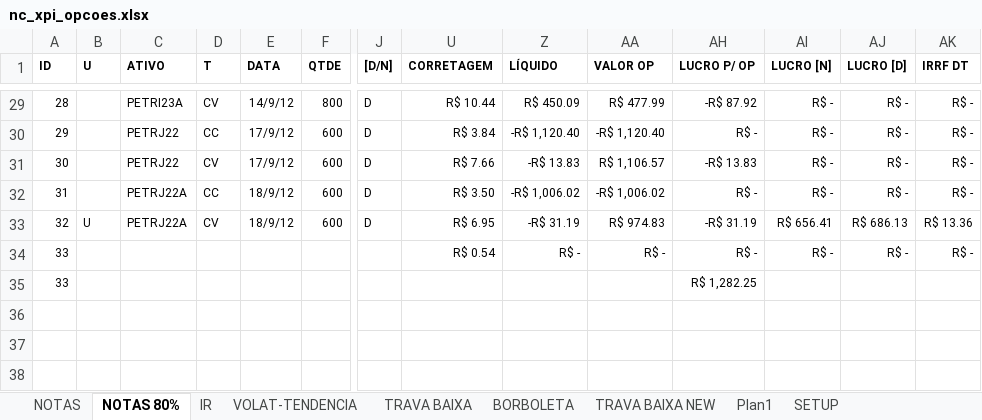
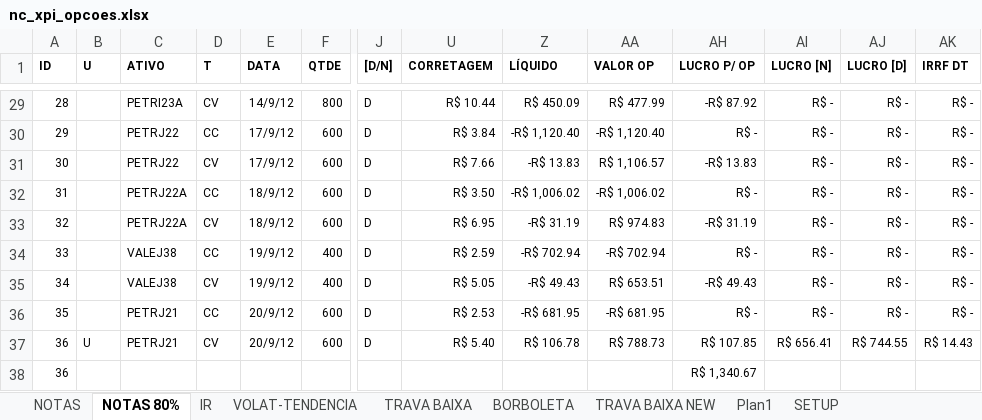
Before and after one commit to bengelbert/ifsc, an Excel workbook: stocks/nc_xpi_opcoes.xlsx, sheet NOTAS 80%, drawn as a sheet; only a part is shown, gaps mark what is left out; values as stored, in another font and other column widths than the file's, no borders; table styles not drawn; removed rows and columns are numbered as before the commit, all else as after; rows hold the shown columns only; the diff names each change by its address in the sheet, - before the commit and + after, or states it on an @@ line.

```diff
--- a/stocks/nc_xpi_opcoes.xlsx (sheet NOTAS 80%)
+++ b/stocks/nc_xpi_opcoes.xlsx (sheet NOTAS 80%)
-B33 (U): U
+B33 (U): (empty)
-AI33 (LUCRO [N]): R$ 656.41
+AI33 (LUCRO [N]): R$ -
-AJ33 (LUCRO [D]): R$ 686.13
+AJ33 (LUCRO [D]): R$ -
-AK33 (IRRF DT): R$ 13.36
+AK33 (IRRF DT): R$ -
-row 34: 33 |  |  |  |  |  |  | R$ 0.54 | R$ - | R$ - | R$ - | R$ - | R$ - | R$ -
+row 34: 33 |  | VALEJ38 | CC | 19/9/12 | 400 | D | R$ 2.59 | -R$ 702.94 | -R$ 702.94 | R$ - | R$ - | R$ - | R$ -
+row 35: 34 |  | VALEJ38 | CV | 19/9/12 | 400 | D | R$ 5.05 | -R$ 49.43 | R$ 653.51 | -R$ 49.43 | R$ - | R$ - | R$ -
+row 36: 35 |  | PETRJ21 | CC | 20/9/12 | 600 | D | R$ 2.53 | -R$ 681.95 | -R$ 681.95 | R$ - | R$ - | R$ - | R$ -
+row 37: 36 | U | PETRJ21 | CV | 20/9/12 | 600 | D | R$ 5.40 | R$ 106.78 | R$ 788.73 | R$ 107.85 | R$ 656.41 | R$ 744.55 | R$ 14.43
@@ column A (ID) renumbered from row 38 down @@
-AH38 (LUCRO P/ OP): R$ 1,282.25
+AH38 (LUCRO P/ OP): R$ 1,340.67
```
Also changed, not shown: sheet TRAVA BAIXA, hidden cells, 1 other file.
